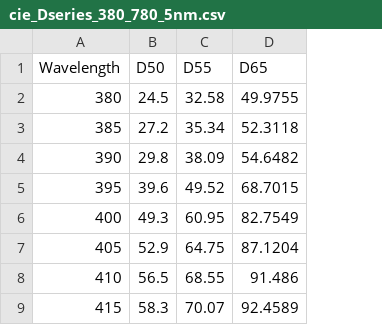
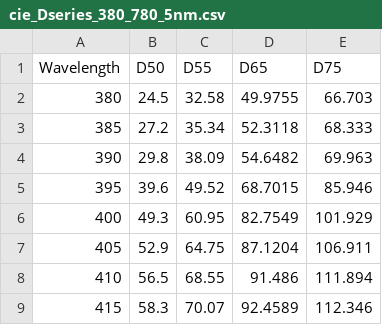
Before and after one commit to fossabot/prysm, a CSV file: prysm/color_data/cie_Dseries_380_780_5nm.csv, drawn as a sheet; only a part is shown; the diff names each change by its address in the sheet, - before the commit and + after, or states it on an @@ line.

Commit message:
+D75

```diff
--- a/prysm/color_data/cie_Dseries_380_780_5nm.csv
+++ b/prysm/color_data/cie_Dseries_380_780_5nm.csv
+column E (D75), rows 2-9: 66.703 | 68.333 | 69.963 | 85.946 | 101.929 | 106.911 | 111.894 | 112.346
```
